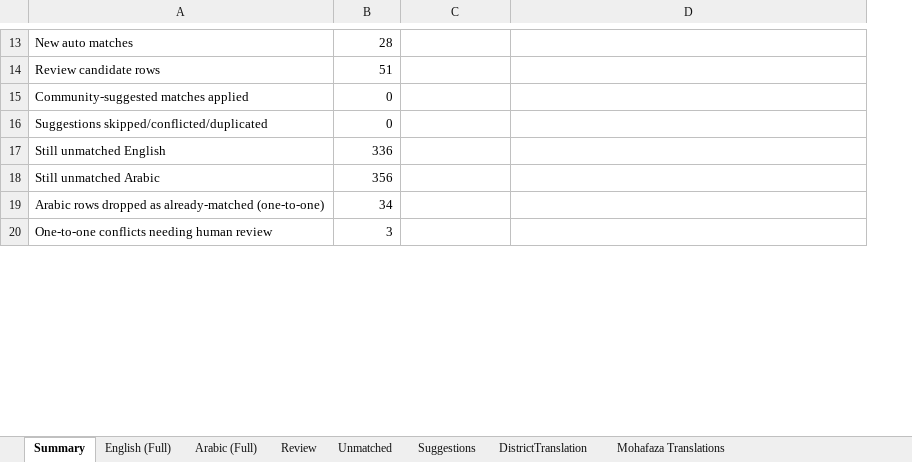
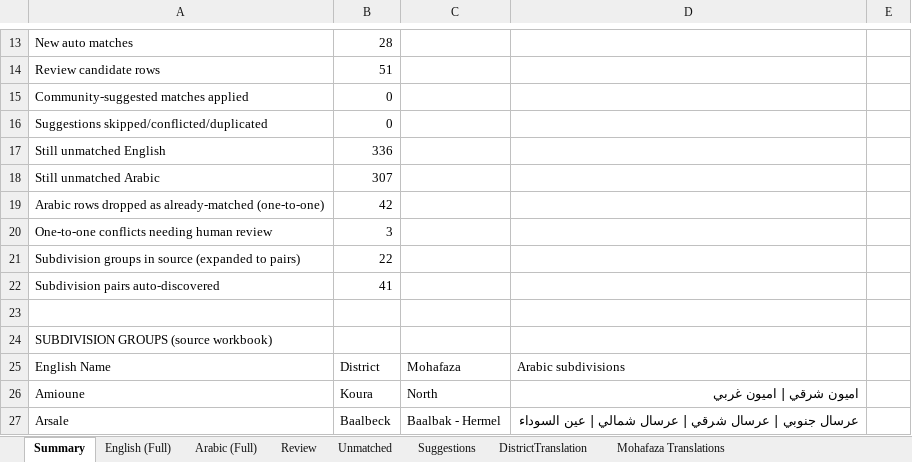
Before and after one commit to EbrahimKaram/Lebanese-Villages-List, an Excel workbook: FuzzyMatch/Lebanese_Villages_Matched_v6.xlsx, sheet Summary, drawn as a sheet; only a part is shown, gaps mark what is left out; values as stored, in another font and other column widths than the file's, no borders; the diff covers the shown part only; the diff names each change by its address in the sheet, - before the commit and + after, or states it on an @@ line.

Commit message:
Subdivision support in match_v6 + pages data

```diff
--- a/FuzzyMatch/Lebanese_Villages_Matched_v6.xlsx (sheet Summary)
+++ b/FuzzyMatch/Lebanese_Villages_Matched_v6.xlsx (sheet Summary)
+column E, empty
-B18: 356
+B18: 307
-B19: 34
+B19: 42
+row 21: Subdivision groups in source (expanded to pairs) | 22
+row 22: Subdivision pairs auto-discovered | 41
+row 23: (empty)
+row 24: SUBDIVISION GROUPS (source workbook)
+row 25: English Name | District | Mohafaza | Arabic subdivisions
+row 26: Amioune | Koura | North | اميون شرقي | اميون غربي
+row 27: Arsale | Baalbeck | Baalbak - Hermel | عرسال جنوبي | عرسال شرقي | عرسال شمالي | عين السوداء
```
Also changed, not shown: 73 added rows, 1 removed row and 4 edited cells elsewhere in this sheet, sheet English (Full), sheet Unmatched, sheet Arabic (Full), sheet Review, 4 other files.
